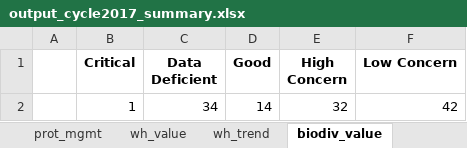
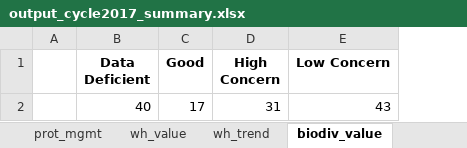
Before and after one commit to Yichuans/world-heritage-outlook-analysis, an Excel workbook: output_cycle2017_summary.xlsx, sheet biodiv_value, drawn as a sheet; values as stored, in another font and other column widths than the file's, no borders; removed rows and columns are numbered as before the commit, all else as after; the diff names each change by its address in the sheet, - before the commit and + after, or states it on an @@ line.

```diff
--- a/output_cycle2017_summary.xlsx (sheet biodiv_value)
+++ b/output_cycle2017_summary.xlsx (sheet biodiv_value)
-column B (Critical), empty
-row 2:  | 1 | 34 | 14 | 32 | 42
+row 2:  | 40 | 17 | 31 | 43
```
Also changed, not shown: sheet wh_value, sheet current_threat, sheet potential_threat, sheet biodiv_trend, sheet prot_mgmt, sheet wh_trend, 5 more sheets, output_changed_stats.xlsx, output_changed_stats_by_site.xlsx, 11 other files.
